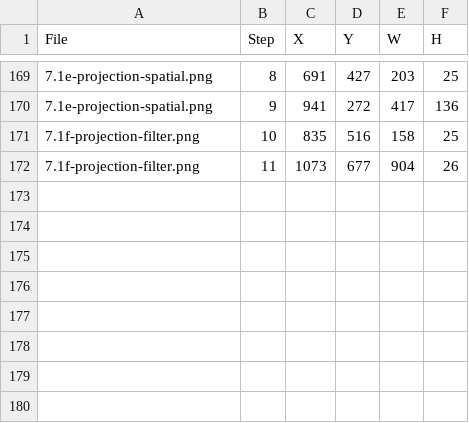
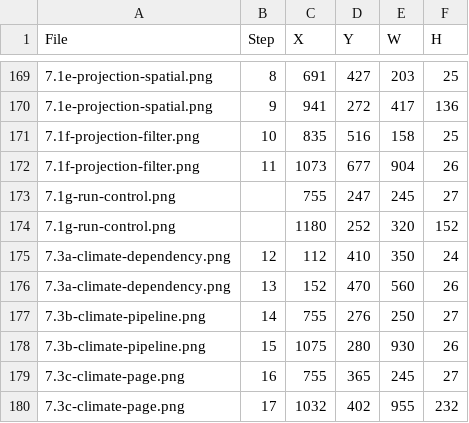
Before and after one commit to bsleeter/lucasCore, a CSV file: docs/guide/annotations.csv, drawn as a sheet; only a part is shown, gaps mark what is left out; the diff names each change by its address in the sheet, - before the commit and + after, or states it on an @@ line.

```diff
--- a/docs/guide/annotations.csv
+++ b/docs/guide/annotations.csv
+row 173: 7.1g-run-control.png |  | 755 | 247 | 245 | 27
+row 174: 7.1g-run-control.png |  | 1180 | 252 | 320 | 152
+row 175: 7.3a-climate-dependency.png | 12 | 112 | 410 | 350 | 24
+row 176: 7.3a-climate-dependency.png | 13 | 152 | 470 | 560 | 26
+row 177: 7.3b-climate-pipeline.png | 14 | 755 | 276 | 250 | 27
+row 178: 7.3b-climate-pipeline.png | 15 | 1075 | 280 | 930 | 26
+row 179: 7.3c-climate-page.png | 16 | 755 | 365 | 245 | 27
+row 180: 7.3c-climate-page.png | 17 | 1032 | 402 | 955 | 232
```
Also changed, not shown: docs/guide/crops.csv.
